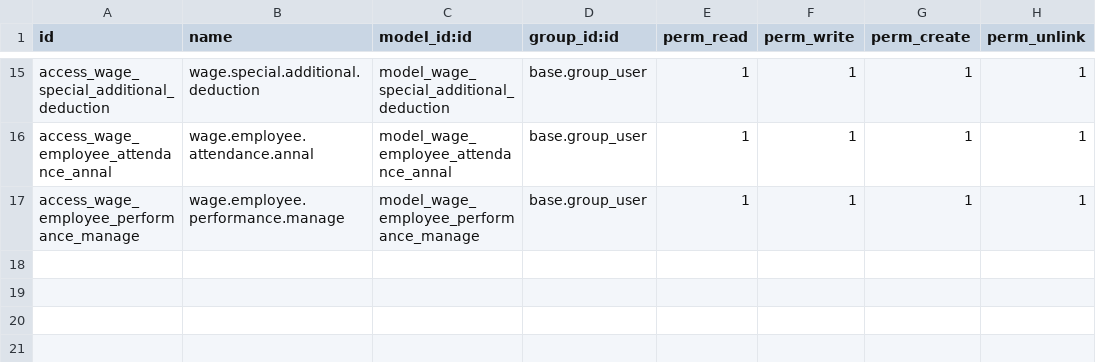
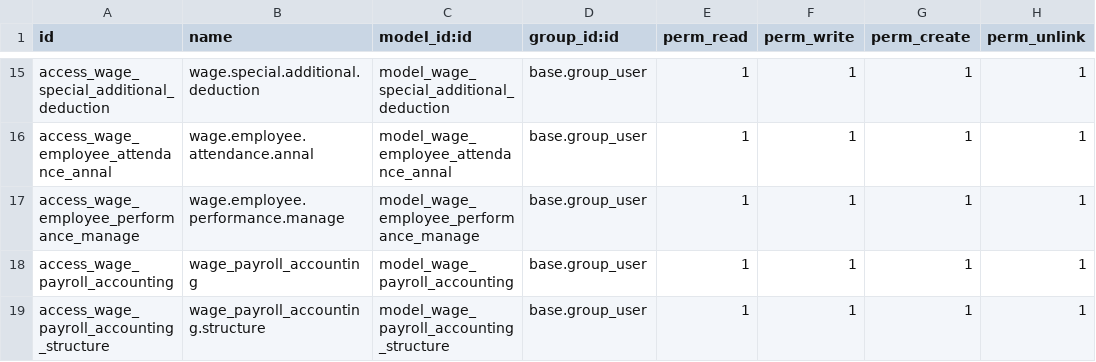
Before and after one commit to cd-feng/odooDingTalk, a CSV file: odoo_wage_manage/security/ir.model.access.csv, drawn as a sheet; only a part is shown, gaps mark what is left out.

```diff
--- a/odoo_wage_manage/security/ir.model.access.csv
+++ b/odoo_wage_manage/security/ir.model.access.csv
@@ -17 +17,3 @@ access_wage_employee_attendance_annal,wage.employee.attendance.annal,model_wage_
 access_wage_employee_performance_manage,wage.employee.performance.manage,model_wage_employee_performance_manage,base.group_user,1,1,1,1
+access_wage_payroll_accounting,wage_payroll_accounting,model_wage_payroll_accounting,base.group_user,1,1,1,1
+access_wage_payroll_accounting_structure,wage_payroll_accounting.structure,model_wage_payroll_accounting_structure,base.group_user,1,1,1,1
```
Also changed, not shown: 2 other files.
